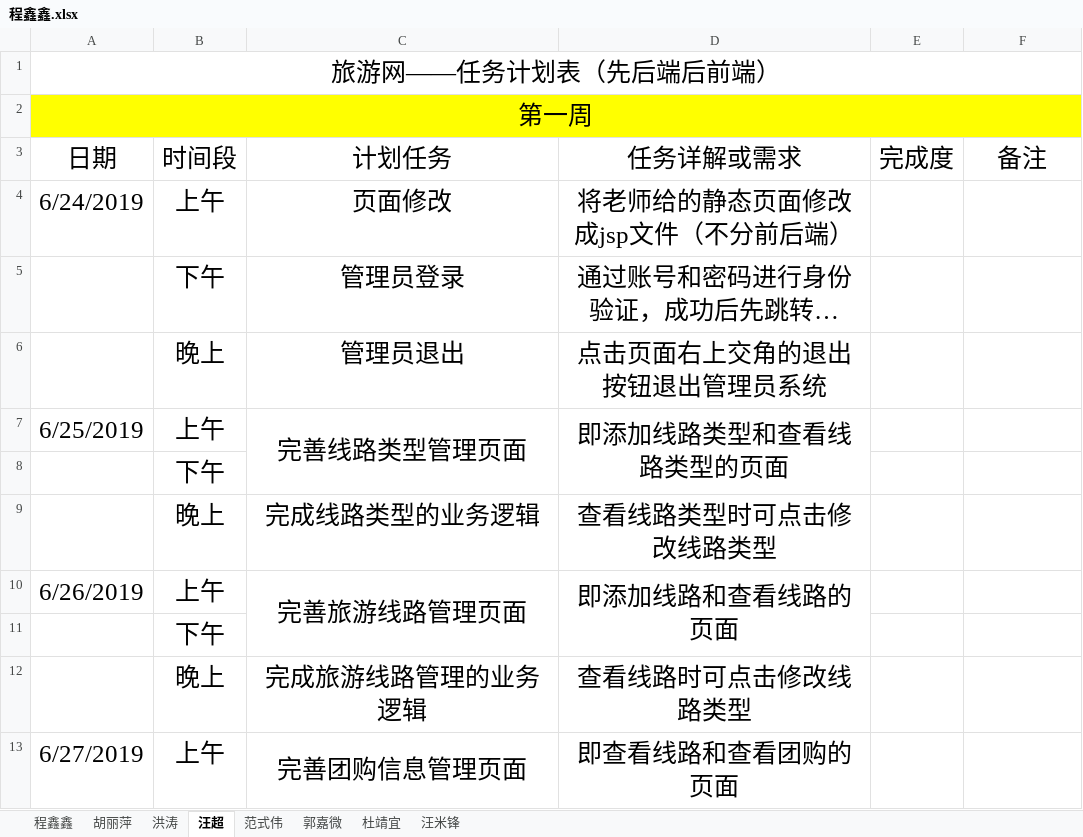
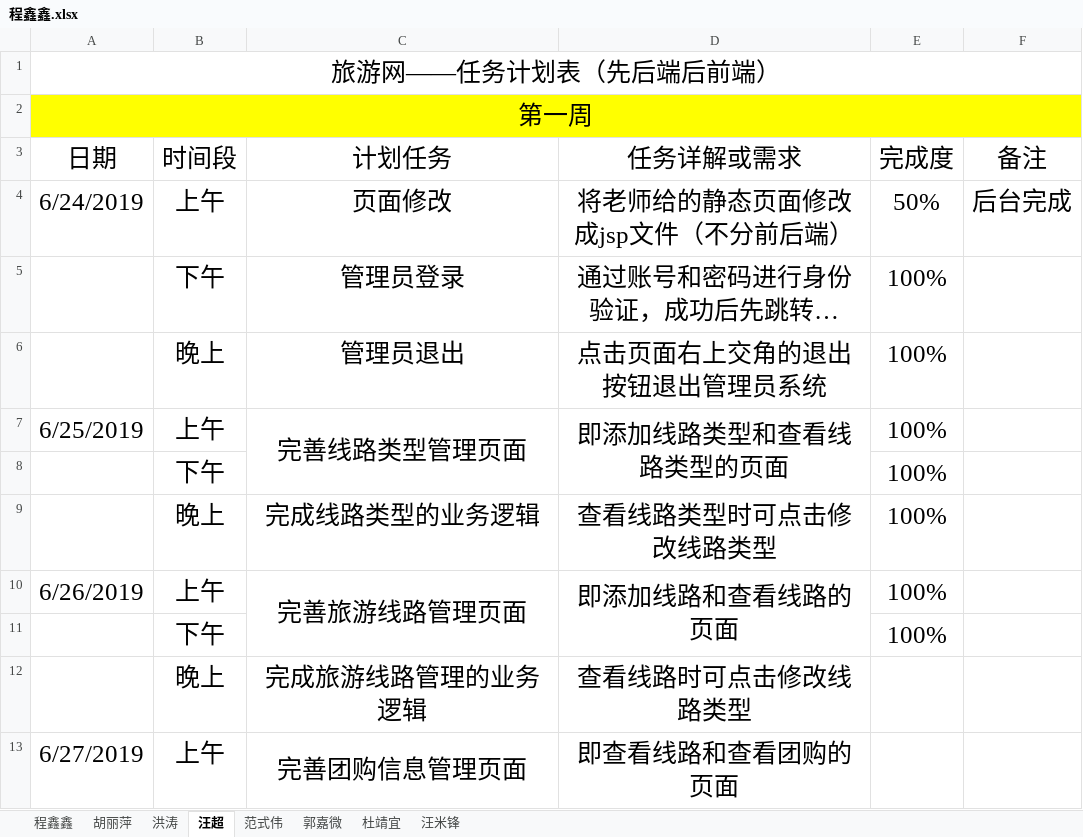
Before and after one commit to hgkj-rj-02/hgkj_02, an Excel workbook: 程鑫鑫.xlsx, sheet 汪超, drawn as a sheet; only a part is shown; long unchanged cells end in …; values as stored, in another font and other column widths than the file's, no borders; the diff names each change by its address in the sheet, - before the commit and + after, or states it on an @@ line.

Commit message:
Update 程鑫鑫.xlsx

```diff
--- a/程鑫鑫.xlsx (sheet 汪超)
+++ b/程鑫鑫.xlsx (sheet 汪超)
-E4: (empty)
+E4: 50%
-F4: (empty)
+F4: 后台完成
-E5:E11: (empty)
+E5:E11: 100%
```
